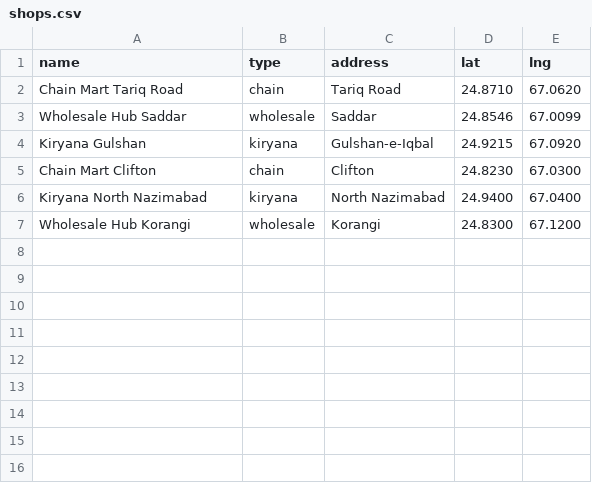
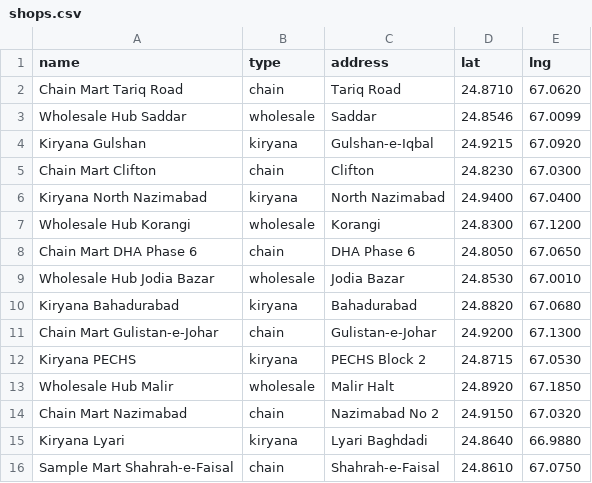
Before and after one commit to syedshamsmurad-ux/PriceComparisonApp, a CSV file: app/src/main/assets/shops.csv, drawn as a sheet; the diff names each change by its address in the sheet, - before the commit and + after, or states it on an @@ line.

```diff
--- a/app/src/main/assets/shops.csv
+++ b/app/src/main/assets/shops.csv
+row 8: Chain Mart DHA Phase 6 | chain | DHA Phase 6 | 24.8050 | 67.0650
+row 9: Wholesale Hub Jodia Bazar | wholesale | Jodia Bazar | 24.8530 | 67.0010
+row 10: Kiryana Bahadurabad | kiryana | Bahadurabad | 24.8820 | 67.0680
+row 11: Chain Mart Gulistan-e-Johar | chain | Gulistan-e-Johar | 24.9200 | 67.1300
+row 12: Kiryana PECHS | kiryana | PECHS Block 2 | 24.8715 | 67.0530
+row 13: Wholesale Hub Malir | wholesale | Malir Halt | 24.8920 | 67.1850
+row 14: Chain Mart Nazimabad | chain | Nazimabad No 2 | 24.9150 | 67.0320
+row 15: Kiryana Lyari | kiryana | Lyari Baghdadi | 24.8640 | 66.9880
+row 16: Sample Mart Shahrah-e-Faisal | chain | Shahrah-e-Faisal | 24.8610 | 67.0750
```
Also changed, not shown: app/src/main/assets/prices.csv, app/src/main/assets/products.csv, 44 other files.
